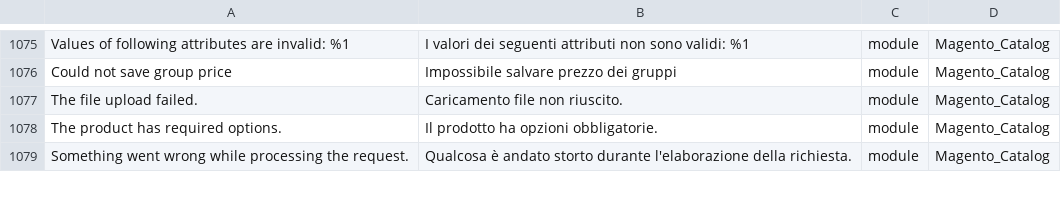
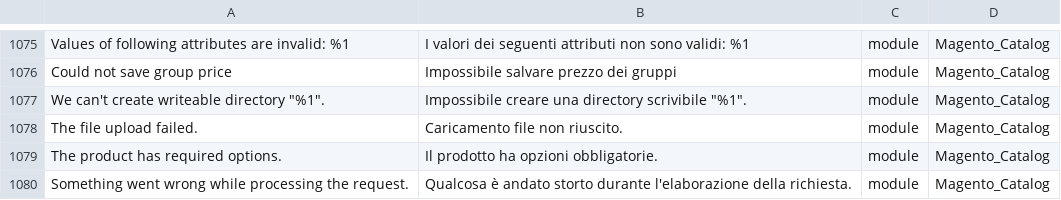
Before and after one commit to Magento2Translations/language_it_it, a CSV file: it_IT.csv, drawn as a sheet; only a part is shown, gaps mark what is left out; the diff names each change by its address in the sheet, - before the commit and + after, or states it on an @@ line.

```diff
--- a/it_IT.csv
+++ b/it_IT.csv
+row 1077: We can't create writeable directory "%1". | Impossibile creare una directory scrivibile "%1". | module | Magento_Catalog
```
Also changed, not shown: 1 other file.
